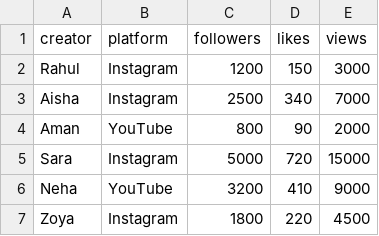
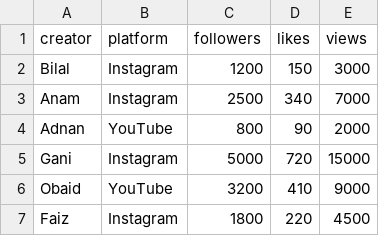
Before and after one commit to bilalpatel813/ts-sucks, a CSV file: pandas/creators.csv, drawn as a sheet.

```diff
--- a/pandas/creators.csv
+++ b/pandas/creators.csv
@@ -1,7 +1,7 @@
 creator,platform,followers,likes,views
-Rahul,Instagram,1200,150,3000
-Aisha,Instagram,2500,340,7000
-Aman,YouTube,800,90,2000
-Sara,Instagram,5000,720,15000
-Neha,YouTube,3200,410,9000
-Zoya,Instagram,1800,220,4500
+Bilal,Instagram,1200,150,3000
+Anam,Instagram,2500,340,7000
+Adnan,YouTube,800,90,2000
+Gani,Instagram,5000,720,15000
+Obaid,YouTube,3200,410,9000
+Faiz,Instagram,1800,220,4500
```
Also changed, not shown: 5 other files.
